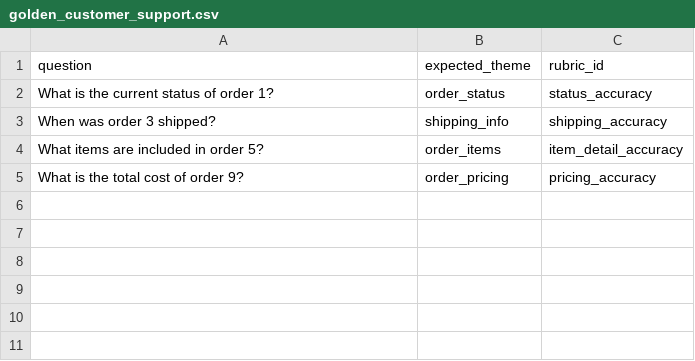
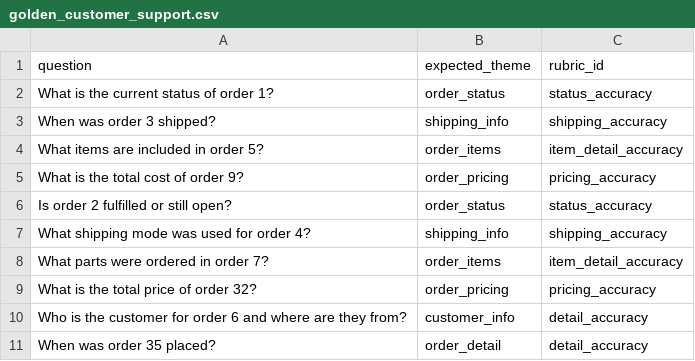
Before and after one commit to hhphan/snowflake-ai-evaluation, a CSV file: dbt_project/seeds/golden_test_suites/golden_customer_support.csv, drawn as a sheet; the diff names each change by its address in the sheet, - before the commit and + after, or states it on an @@ line.

Commit message:
expand golden suite to 10 test cases

```diff
--- a/dbt_project/seeds/golden_test_suites/golden_customer_support.csv
+++ b/dbt_project/seeds/golden_test_suites/golden_customer_support.csv
+row 6: Is order 2 fulfilled or still open? | order_status | status_accuracy
+row 7: What shipping mode was used for order 4? | shipping_info | shipping_accuracy
+row 8: What parts were ordered in order 7? | order_items | item_detail_accuracy
+row 9: What is the total price of order 32? | order_pricing | pricing_accuracy
+row 10: Who is the customer for order 6 and where are they from? | customer_info | detail_accuracy
+row 11: When was order 35 placed? | order_detail | detail_accuracy
```
